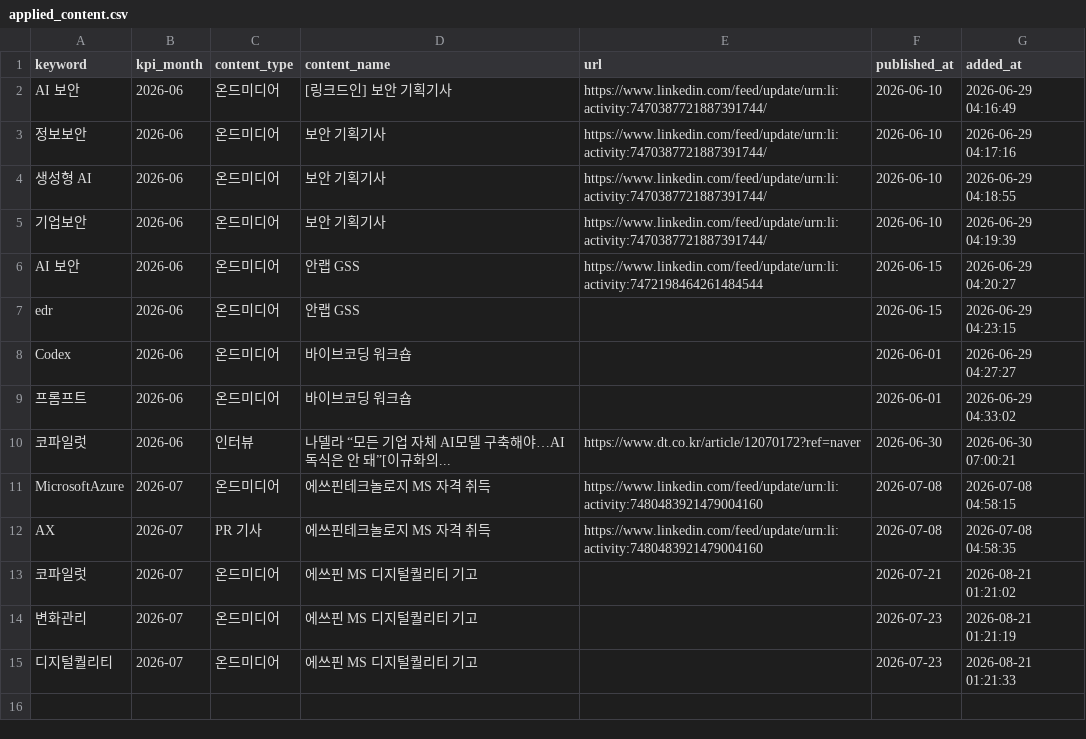
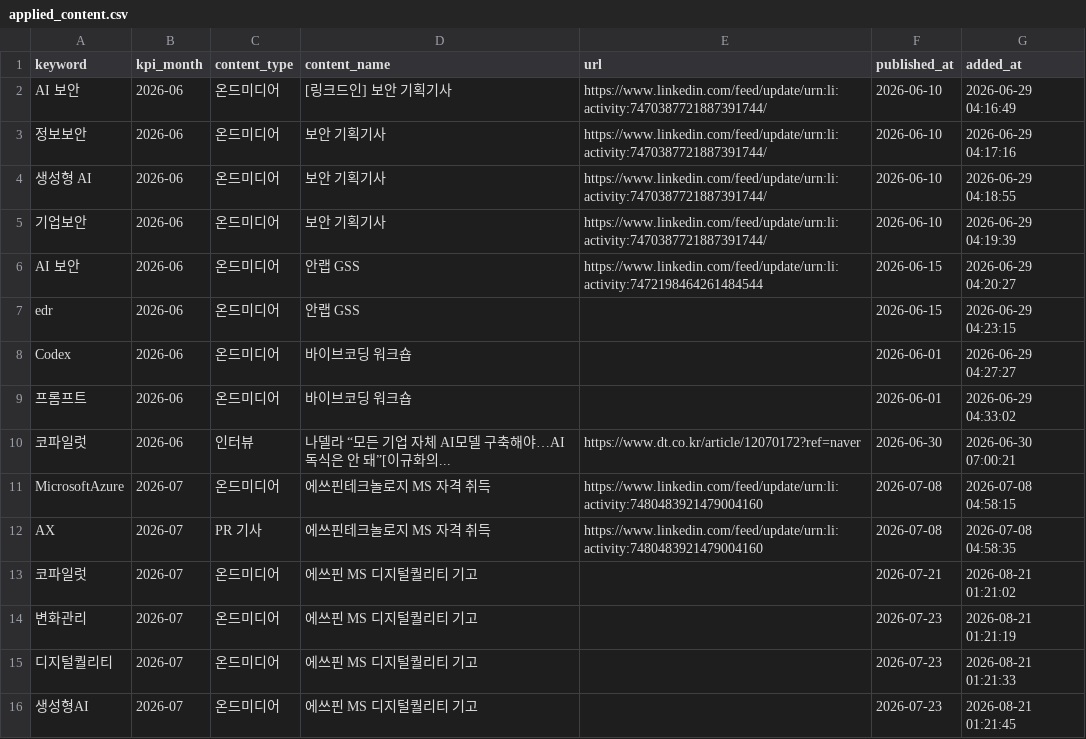
Before and after one commit to reinalee-bot/keyword-dashboard, a CSV file: data/applied_content.csv, drawn as a sheet; the diff names each change by its address in the sheet, - before the commit and + after, or states it on an @@ line.

Commit message:
콘텐츠 등록: 생성형AI — 에쓰핀 MS 디지털퀄리티 기고

```diff
--- a/data/applied_content.csv
+++ b/data/applied_content.csv
+row 16: 생성형AI | 2026-07 | 온드미디어 | 에쓰핀 MS 디지털퀄리티 기고 |  | 2026-07-23 | 2026-08-21 01:21:45
```
